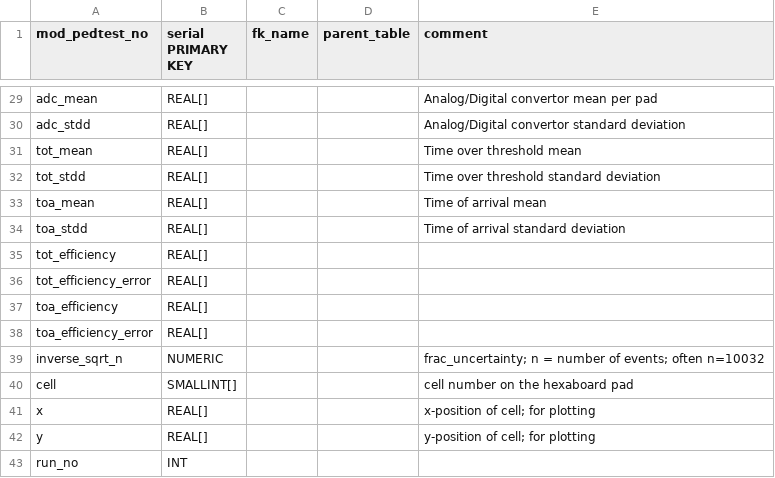
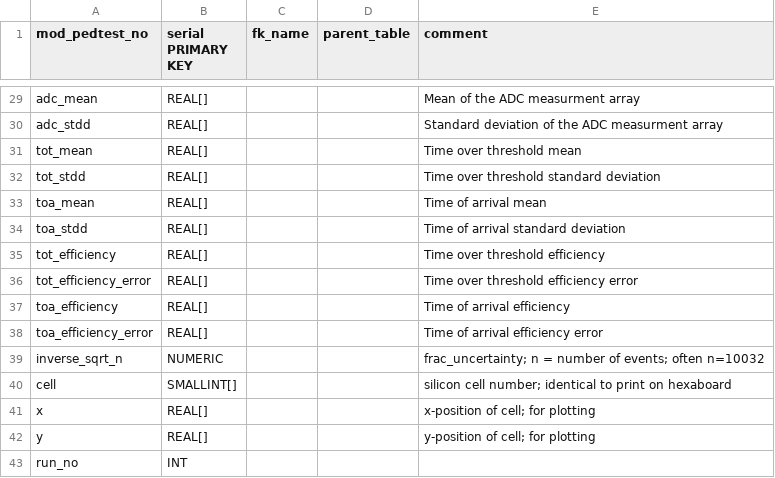
Before and after one commit to cmu-hgc-mac/HGC_DB_postgres, a CSV file: dbase_info/postgres_tables/module_pedestal_test.csv, drawn as a sheet; only a part is shown, gaps mark what is left out; the diff covers the shown part only; the diff names each change by its address in the sheet, - before the commit and + after, or states it on an @@ line.

```diff
--- a/dbase_info/postgres_tables/module_pedestal_test.csv
+++ b/dbase_info/postgres_tables/module_pedestal_test.csv
-E29 (comment): Analog/Digital convertor mean per pad
+E29 (comment): Mean of the ADC measurment array
-E30 (comment): Analog/Digital convertor standard deviation
+E30 (comment): Standard deviation of the ADC measurment array
-E35 (comment): (empty)
+E35 (comment): Time over threshold efficiency
-E36 (comment): (empty)
+E36 (comment): Time over threshold efficiency error
-E37 (comment): (empty)
+E37 (comment): Time of arrival efficiency
-E38 (comment): (empty)
+E38 (comment): Time of arrival efficiency error
-E40 (comment): cell number on the hexaboard pad
+E40 (comment): silicon cell number; identical to print on hexaboard
```
Also changed, not shown: 21 edited cells elsewhere in this file.
